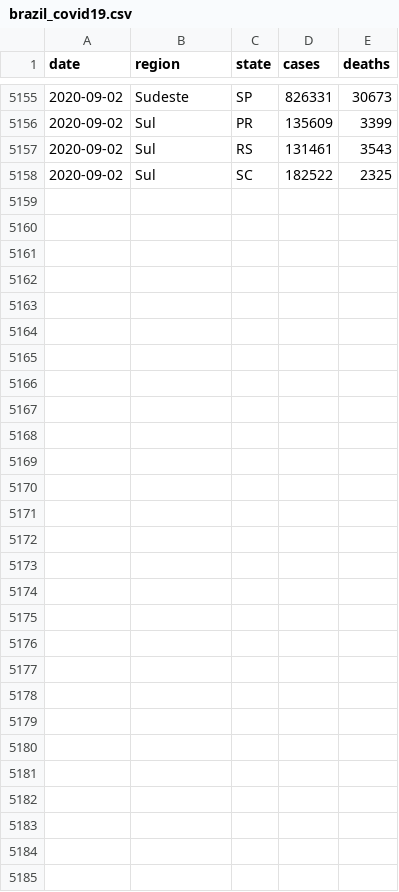
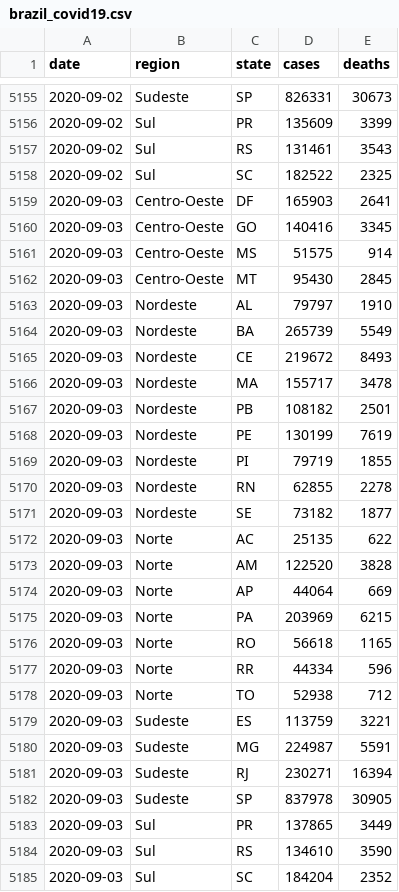
Before and after one commit to momenezes/covid19, a CSV file: data/brazil_covid19.csv, drawn as a sheet; only a part is shown, gaps mark what is left out; the diff names each change by its address in the sheet, - before the commit and + after, or states it on an @@ line.

```diff
--- a/data/brazil_covid19.csv
+++ b/data/brazil_covid19.csv
+row 5159: 2020-09-03 | Centro-Oeste | DF | 165903 | 2641
+row 5160: 2020-09-03 | Centro-Oeste | GO | 140416 | 3345
+row 5161: 2020-09-03 | Centro-Oeste | MS | 51575 | 914
+row 5162: 2020-09-03 | Centro-Oeste | MT | 95430 | 2845
+row 5163: 2020-09-03 | Nordeste | AL | 79797 | 1910
+row 5164: 2020-09-03 | Nordeste | BA | 265739 | 5549
+row 5165: 2020-09-03 | Nordeste | CE | 219672 | 8493
+row 5166: 2020-09-03 | Nordeste | MA | 155717 | 3478
+row 5167: 2020-09-03 | Nordeste | PB | 108182 | 2501
+row 5168: 2020-09-03 | Nordeste | PE | 130199 | 7619
+row 5169: 2020-09-03 | Nordeste | PI | 79719 | 1855
+row 5170: 2020-09-03 | Nordeste | RN | 62855 | 2278
+row 5171: 2020-09-03 | Nordeste | SE | 73182 | 1877
+row 5172: 2020-09-03 | Norte | AC | 25135 | 622
+row 5173: 2020-09-03 | Norte | AM | 122520 | 3828
+row 5174: 2020-09-03 | Norte | AP | 44064 | 669
+row 5175: 2020-09-03 | Norte | PA | 203969 | 6215
+row 5176: 2020-09-03 | Norte | RO | 56618 | 1165
+row 5177: 2020-09-03 | Norte | RR | 44334 | 596
+row 5178: 2020-09-03 | Norte | TO | 52938 | 712
+row 5179: 2020-09-03 | Sudeste | ES | 113759 | 3221
+row 5180: 2020-09-03 | Sudeste | MG | 224987 | 5591
+row 5181: 2020-09-03 | Sudeste | RJ | 230271 | 16394
+row 5182: 2020-09-03 | Sudeste | SP | 837978 | 30905
+row 5183: 2020-09-03 | Sul | PR | 137865 | 3449
+row 5184: 2020-09-03 | Sul | RS | 134610 | 3590
+row 5185: 2020-09-03 | Sul | SC | 184204 | 2352
```
Also changed, not shown: 4 other files.
